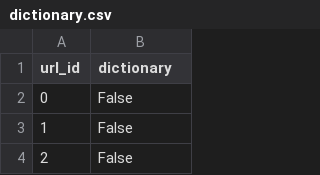
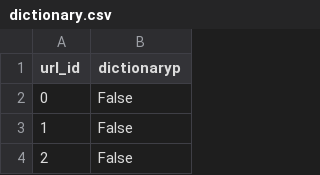
Before and after one commit to bdekoz/mozilla-data-sitelists, a CSV file: sitelists/CrUX.2024-04.web-content-traits/dictionary.csv, drawn as a sheet; only a part is shown.

```diff
--- a/sitelists/CrUX.2024-04.web-content-traits/dictionary.csv
+++ b/sitelists/CrUX.2024-04.web-content-traits/dictionary.csv
@@ -1,2 +1,2 @@
-url_id,dictionary
+url_id,dictionaryp
 0,False
```
Also changed, not shown: sitelists/CrUX.2024-04.web-content-traits/dns-prefetch.csv, sitelists/CrUX.2024-04.web-content-traits/preconnect.csv, 1 other file.
